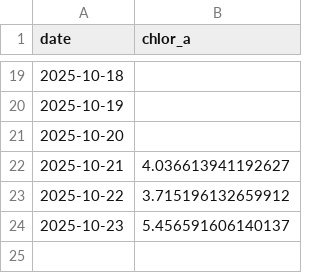
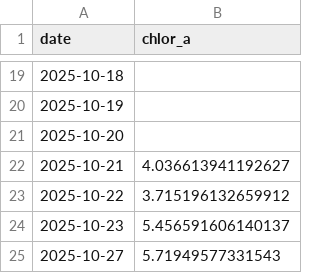
Before and after one commit to Varshani-UWA/chl-plotly, a CSV file: chl_timeseries.csv, drawn as a sheet; only a part is shown, gaps mark what is left out.

Commit message:
Auto-update chlorophyll data: 2025-10-28

```diff
--- a/chl_timeseries.csv
+++ b/chl_timeseries.csv
@@ -24 +24,2 @@ date,chlor_a
 2025-10-23,5.456591606140137
+2025-10-27,5.71949577331543
```
Also changed, not shown: gap_report.csv, 7 other files.
